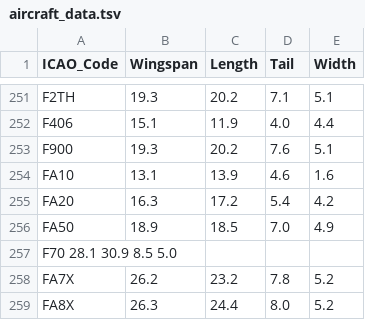
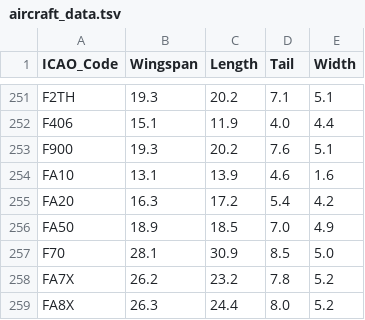
Before and after one commit to Epse/vSMR-belux, a TSV file: aircraft_data.tsv, drawn as a sheet; only a part is shown, gaps mark what is left out.

Commit message:
Update aircraft_data.tsv
fixed formating

```diff
--- a/aircraft_data.tsv
+++ b/aircraft_data.tsv
@@ -256,3 +256,3 @@ FA20	16.3	17.2	5.4	4.2
 FA50	18.9	18.5	7.0	4.9
-F70  28.1  30.9  8.5 5.0
+F70	28.1	30.9	8.5	5.0
 FA7X	26.2	23.2	7.8	5.2
```
